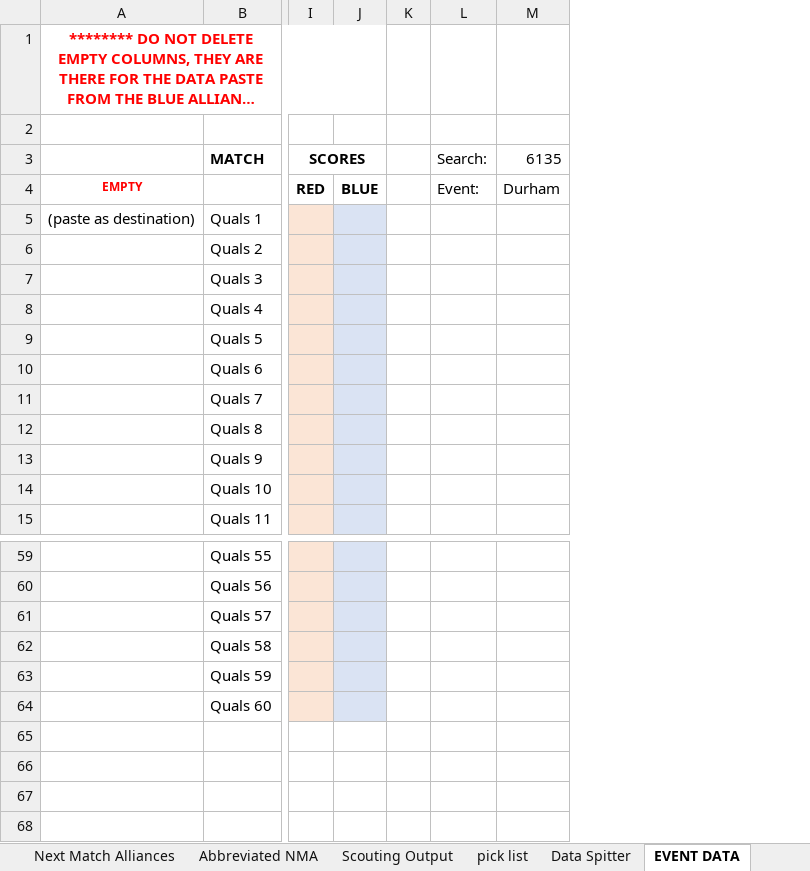
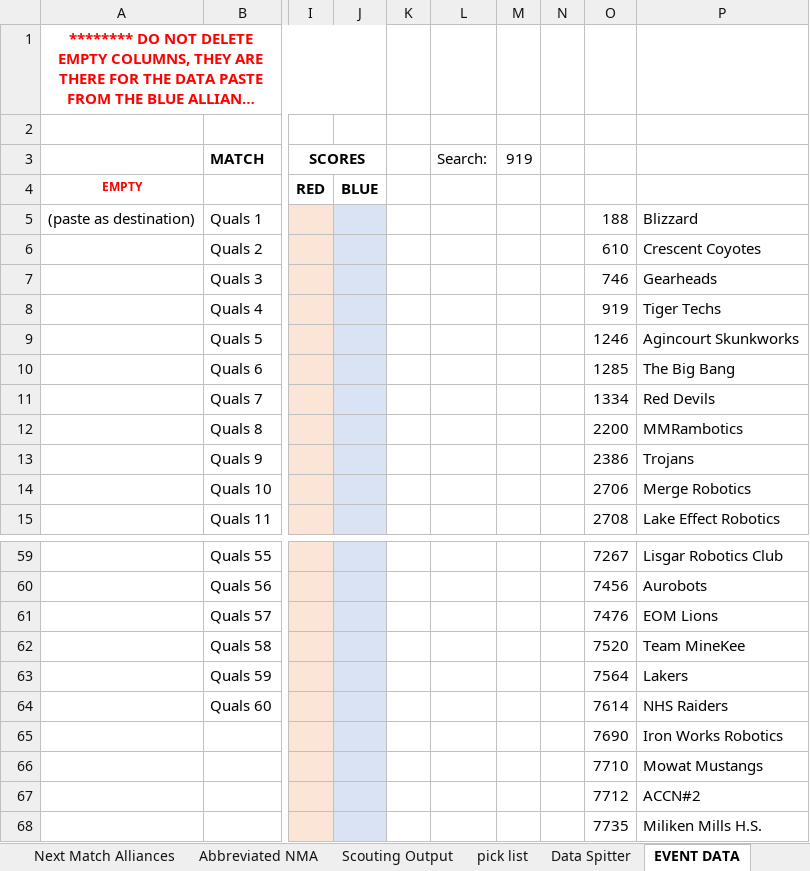
Before and after one commit to Moeez-Muhammad/scouting-suggestions, an Excel workbook: scouting.xlsm, sheet EVENT DATA, drawn as a sheet; only a part is shown, gaps mark what is left out; long unchanged cells end in …; values as stored, in another font and other column widths than the file's, no borders; conditional formats not drawn; removed rows and columns are numbered as before the commit, all else as after; rows hold the shown columns only; the diff names each change by its address in the sheet, - before the commit and + after, or states it on an @@ line.

Commit message:
Add support for updating team list and any other function with main.py

```diff
--- a/scouting.xlsm (sheet EVENT DATA)
+++ b/scouting.xlsm (sheet EVENT DATA)
-column M (6135), row 4: Durham
+column M (919), empty
+column N, empty
+column O, rows 5-15: 188 | 610 | 746 | 919 | 1246 | 1285 | 1334 | 2200 | 2386 | 2706 | 2708; rows 59-64: 7267 | 7456 | 7476 | 7520 | 7564 | 7614
+column P, rows 5-15: Blizzard | Crescent Coyotes | Gearheads | Tiger Techs | Agincourt Skunkworks | The Big Bang | Red Devils | MMRambotics | Trojans | Merge Robotics | Lake Effect Robotics; rows 59-64: Lisgar Robotics Club | Aurobots | EOM Lions | Team MineKee | Lakers | NHS Raiders
-L4 (Search:): Event:
+L4 (Search:): (empty)
+row 65:  |  |  |  |  |  |  |  | 7690 | Iron Works Robotics
+row 66:  |  |  |  |  |  |  |  | 7710 | Mowat Mustangs
+row 67:  |  |  |  |  |  |  |  | 7712 | ACCN#2
+row 68:  |  |  |  |  |  |  |  | 7735 | Miliken Mills H.S.
```
Also changed, not shown: other sheet tabs, 6 other files.
